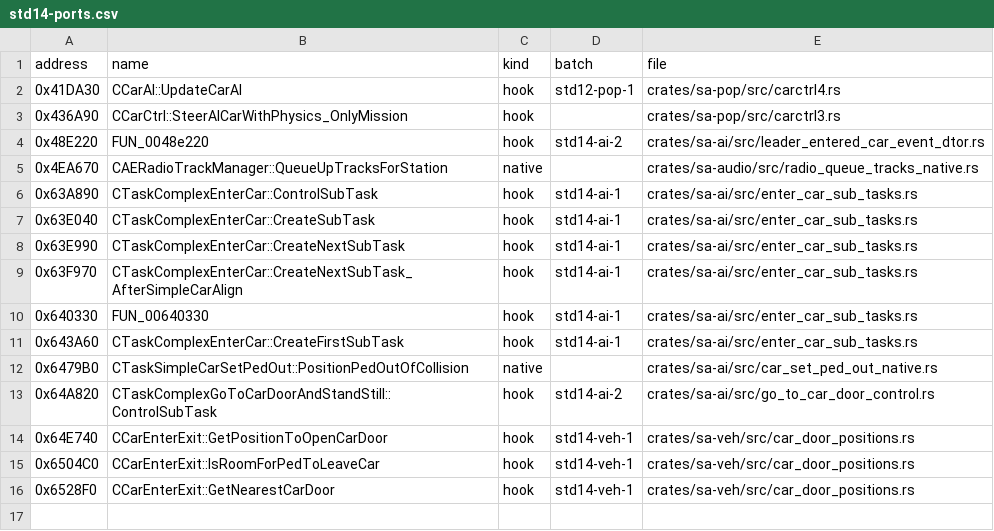
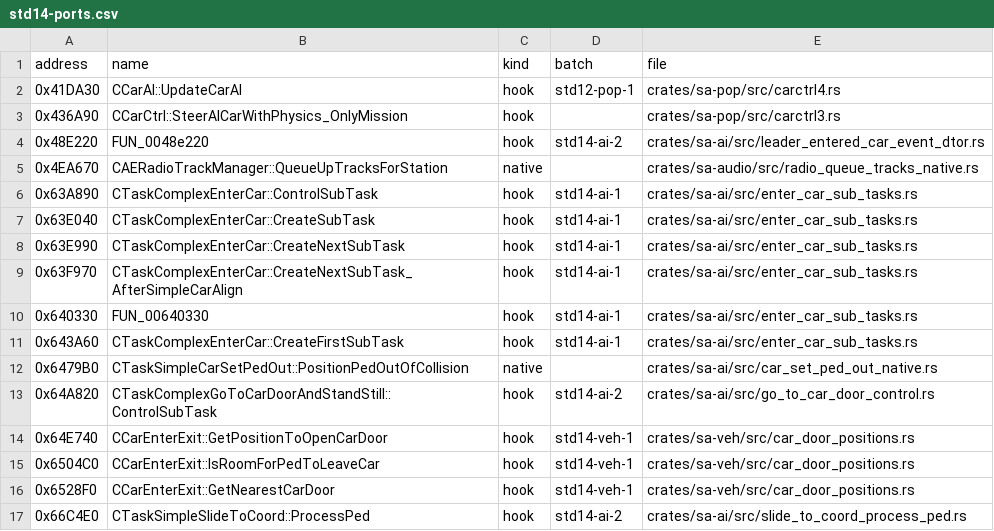
Before and after one commit to ghosty2004/sa-engine, a CSV file: docs/arch/std14-ports.csv, drawn as a sheet.

Commit message:
Port CTaskSimpleSlideToCoord::ProcessPed (std14-ai-2); platform.md section 21 (STD-14)

```diff
--- a/docs/arch/std14-ports.csv
+++ b/docs/arch/std14-ports.csv
@@ -16 +16,2 @@ address,name,kind,batch,file
 0x6528F0,CCarEnterExit::GetNearestCarDoor,hook,std14-veh-1,crates/sa-veh/src/car_door_positions.rs
+0x66C4E0,CTaskSimpleSlideToCoord::ProcessPed,hook,std14-ai-2,crates/sa-ai/src/slide_to_coord_process_ped.rs
```
Also changed, not shown: 4 other files.
